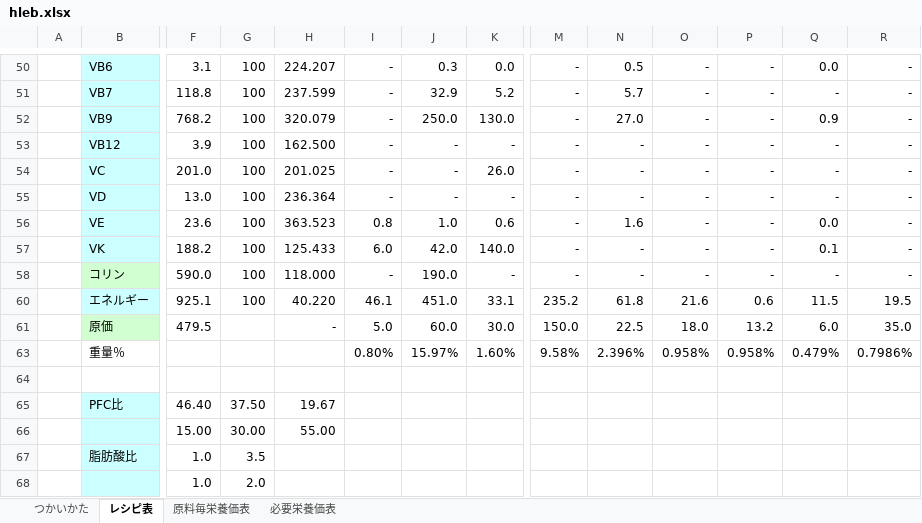
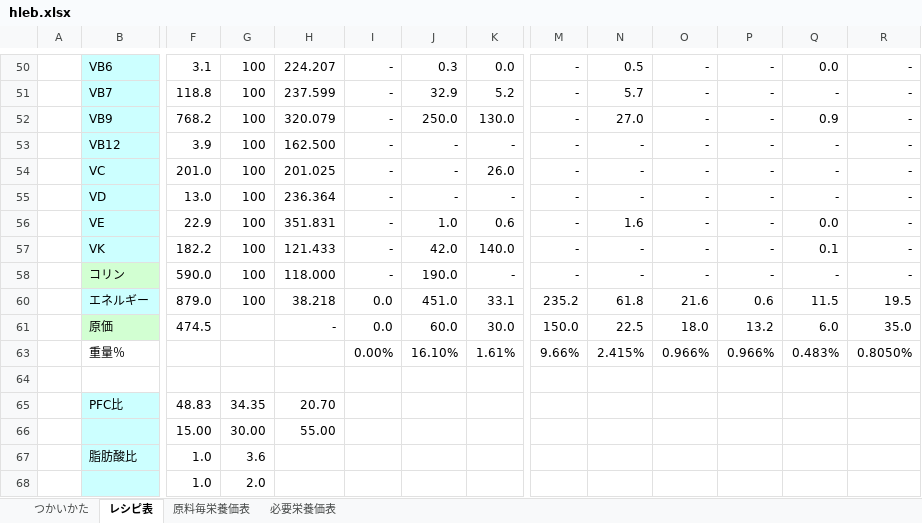
Before and after one commit to jSm449g4d/hleb, an Excel workbook: hleb.xlsx, sheet レシピ表, drawn as a sheet; only a part is shown, gaps mark what is left out; values as stored, in another font and other column widths than the file's, no borders; charts and pictures and conditional formats not drawn; the diff covers the shown part only; the diff names each change by its address in the sheet, - before the commit and + after, or states it on an @@ line.

```diff
--- a/hleb.xlsx (sheet レシピ表)
+++ b/hleb.xlsx (sheet レシピ表)
-F56: 23.6
+F56: 22.9
-H56: 363.523
+H56: 351.831
-I56: 0.8
+I56: -
-F57: 188.2
+F57: 182.2
-H57: 125.433
+H57: 121.433
-I57: 6.0
+I57: -
-F60: 925.1
+F60: 879.0
-H60: 40.220
+H60: 38.218
-I60: 46.1
+I60: 0.0
-F61: 479.5
+F61: 474.5
-I61: 5.0
+I61: 0.0
-I63: 0.80%
+I63: 0.00%
-J63: 15.97%
+J63: 16.10%
-K63: 1.60%
+K63: 1.61%
-M63: 9.58%
+M63: 9.66%
-N63: 2.396%
+N63: 2.415%
-O63: 0.958%
+O63: 0.966%
-P63: 0.958%
+P63: 0.966%
-Q63: 0.479%
+Q63: 0.483%
-R63: 0.7986%
+R63: 0.8050%
-F65: 46.40
+F65: 48.83
-G65: 37.50
+G65: 34.35
-H65: 19.67
+H65: 20.70
-G67: 3.5
+G67: 3.6
```
Also changed, not shown: 57 edited cells elsewhere in this sheet, formulas that keep their value, hidden cells, charts or pictures, 2 other files.
